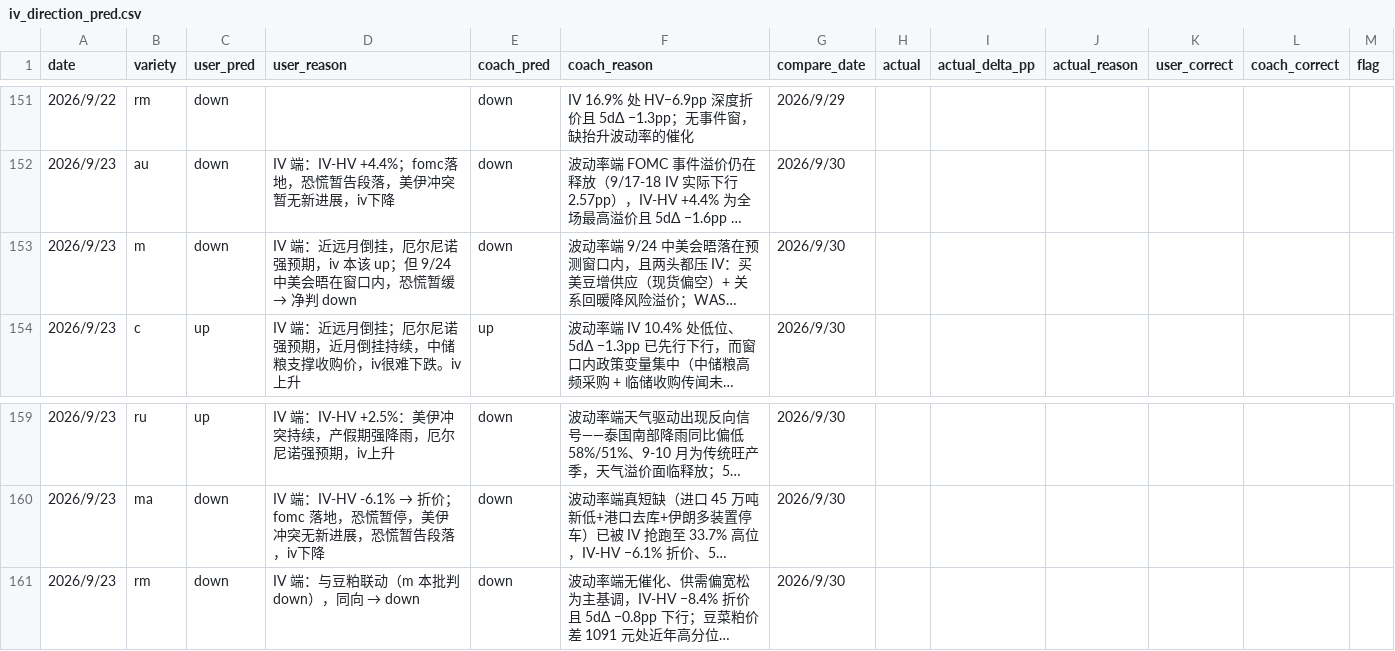
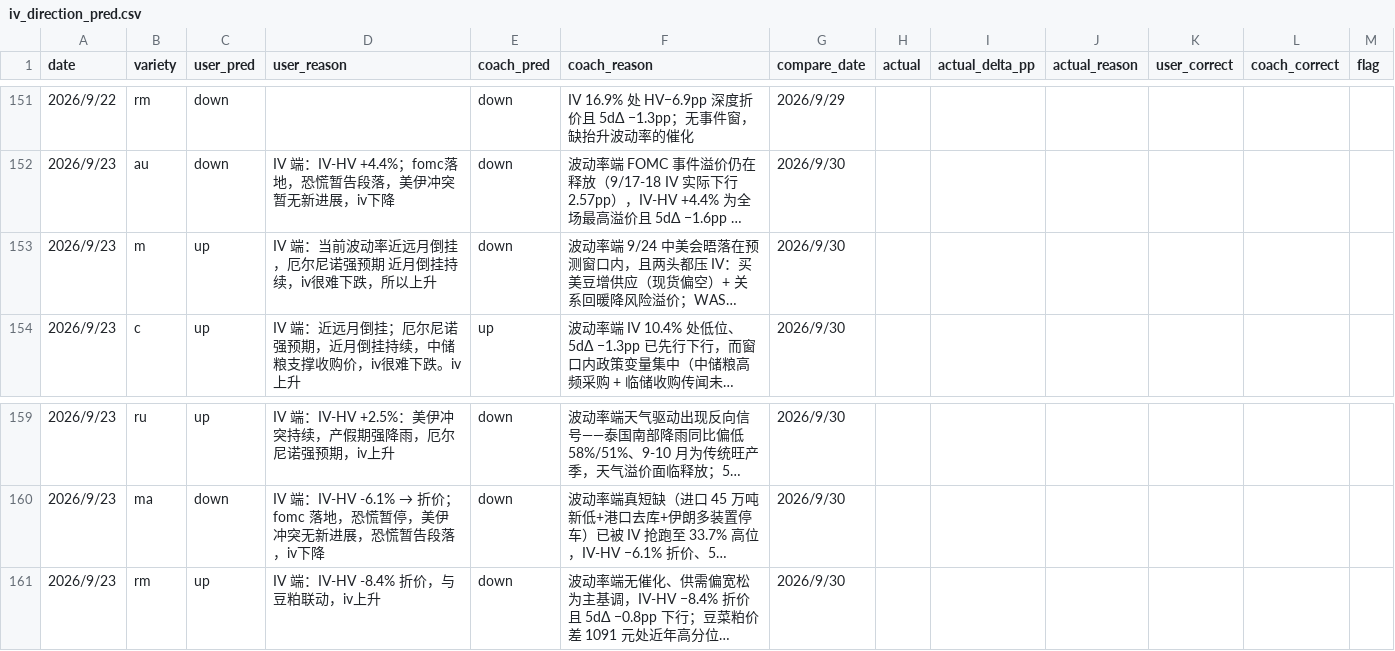
Before and after one commit to thetafarmerrr/options-trading, a CSV file: data/iv_direction_pred.csv, drawn as a sheet; only a part is shown, gaps mark what is left out; long unchanged cells end in …; the diff names each change by its address in the sheet, - before the commit and + after, or states it on an @@ line.

Commit message:
Revert "IV 预测 9/23 批修订：m/rm 由 up 改 down（9/24 会晤压制 / 与豆粕同向）+ 理由留痕"
This reverts commit ce2ae0fc91e4050dfeee955e8ac866d709b466cd.

```diff
--- a/data/iv_direction_pred.csv
+++ b/data/iv_direction_pred.csv
-C153 (user_pred): down
+C153 (user_pred): up
@@ D153 (user_reason): IV 端：近远月倒挂，厄尔尼诺强预期，iv 本该 up；但 9/24 中美会晤在窗口内，恐慌暂缓 → 净判 down → IV 端：当前波动率近远月倒挂，厄尔尼诺强预期 近月倒挂持续，iv很难下跌，所以上升 @@
-C161 (user_pred): down
+C161 (user_pred): up
@@ D161 (user_reason): IV 端：与豆粕联动（m 本批判 down），同向 → down → IV 端：IV-HV -8.4% 折价，与豆粕联动，iv上升 @@
```
